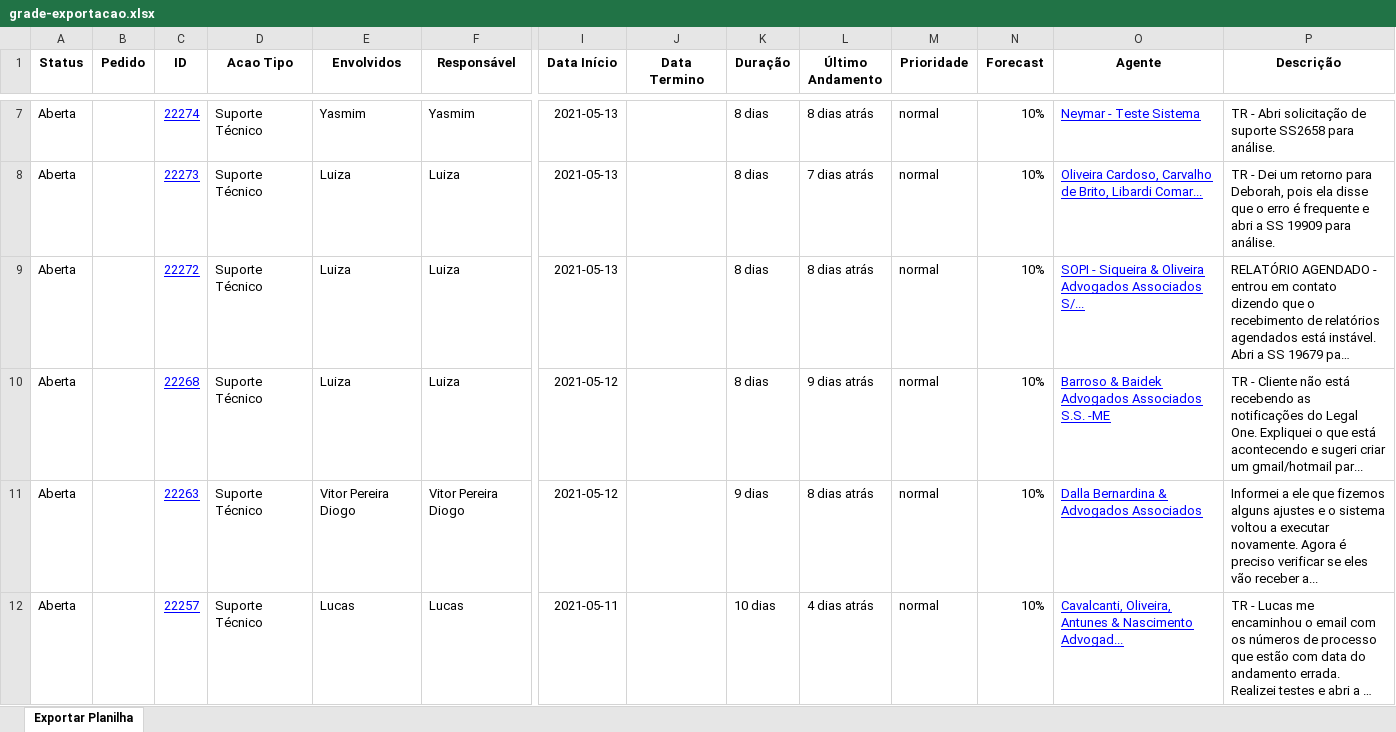
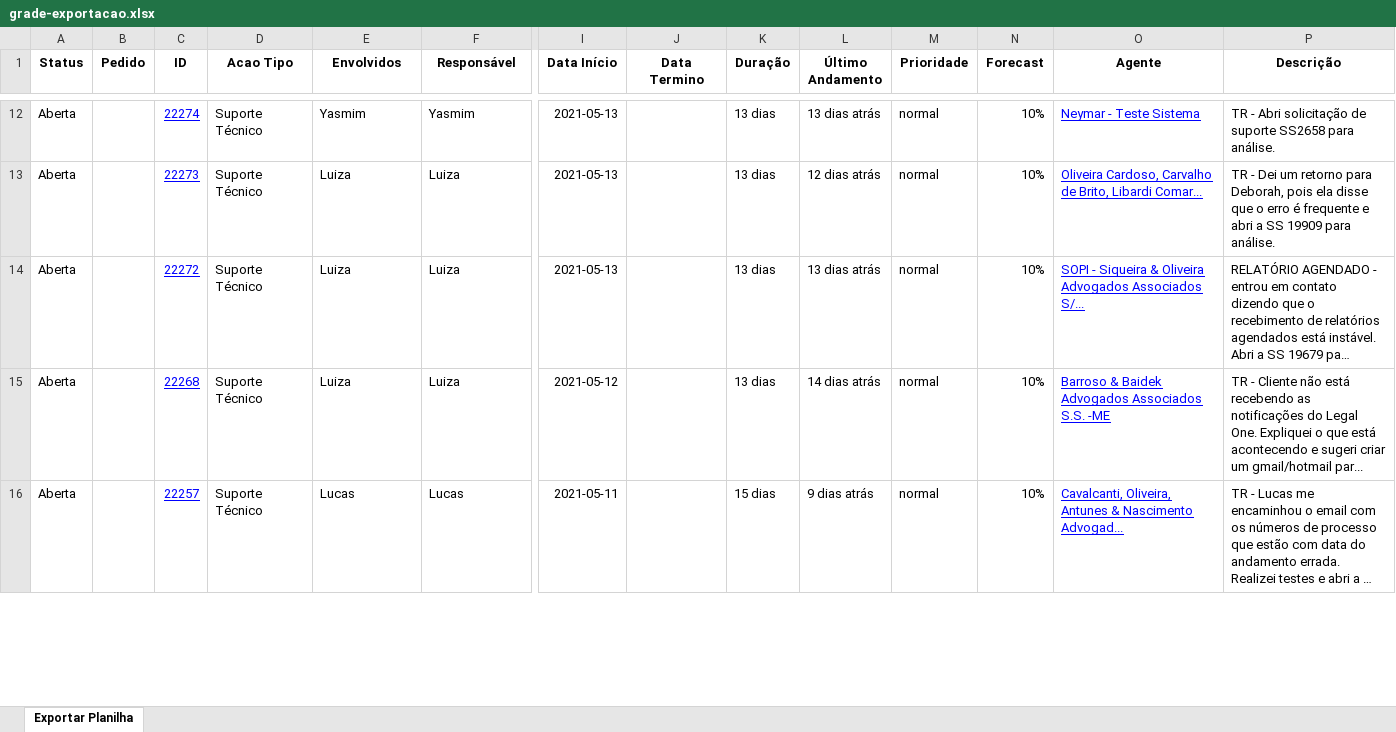
Before and after one commit to shopping-juridico/relatoriopyxl, an Excel workbook: grade-exportacao.xlsx, sheet Exportar Planilha, drawn as a sheet; only a part is shown, gaps mark what is left out; long unchanged cells end in …; values as stored, in another font and other column widths than the file's, no borders; removed rows and columns are numbered as before the commit, all else as after; rows hold the shown columns only; the diff covers the shown part only; the diff names each change by its address in the sheet, - before the commit and + after, or states it on an @@ line.

Commit message:
último relatório

```diff
--- a/grade-exportacao.xlsx (sheet Exportar Planilha)
+++ b/grade-exportacao.xlsx (sheet Exportar Planilha)
-K12:K15 (Duração): 8 dias
+K12:K15 (Duração): 13 dias
-L12 (Último Andamento): 8 dias atrás
+L12 (Último Andamento): 13 dias atrás
-L13 (Último Andamento): 7 dias atrás
+L13 (Último Andamento): 12 dias atrás
-L14 (Último Andamento): 8 dias atrás
+L14 (Último Andamento): 13 dias atrás
-L15 (Último Andamento): 9 dias atrás
+L15 (Último Andamento): 14 dias atrás
-row 11: Aberta |  | 22263 | Suporte Técnico | Vitor Pereira Diogo | Vitor Pereira Diogo | 2021-05-12 |  | 9 dias | 8 dias atrás | normal | 10% | Dalla Bernardina & Advogados Associados | Informei a ele que fizemos alguns ajustes e o sistema voltou a executar novamente. Agora é preciso verificar se eles vão receber a...
-K16 (Duração): 10 dias
+K16 (Duração): 15 dias
-L16 (Último Andamento): 4 dias atrás
+L16 (Último Andamento): 9 dias atrás
```
Also changed, not shown: 5 added rows, 1 removed row and 18 edited cells elsewhere in this sheet, grade-exportacao (1).xlsx, 4 other files.
